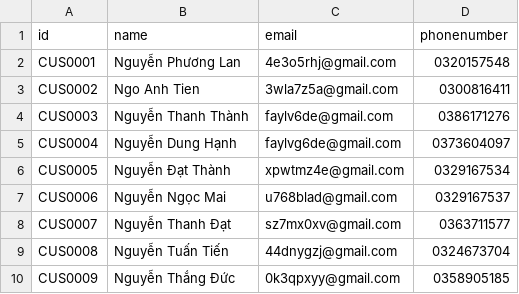
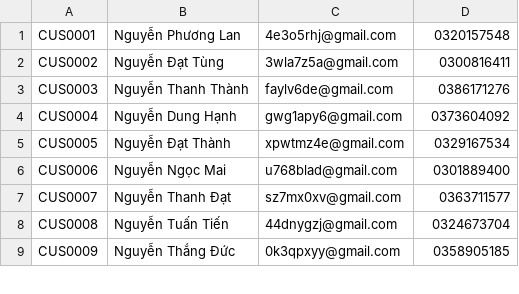
Before and after one commit to ngoanhtien/inventory-management-v1.2, a CSV file: src/main/resources/data/OutputFolder/customers.output.csv (was src/main/resources/data/origin/customer.origin.csv), drawn as a sheet; only a part is shown.

```diff
--- a/src/main/resources/data/origin/customer.origin.csv
+++ b/src/main/resources/data/OutputFolder/customers.output.csv
@@ -1,8 +1,7 @@
-id,name,email,phonenumber
 CUS0001,Nguyễn Phương Lan,4e3o5rhj@gmail.com,0320157548
-CUS0002,Ngo Anh Tien,3wla7z5a@gmail.com,0300816411
+CUS0002,Nguyễn Đạt Tùng,3wla7z5a@gmail.com,0300816411
 CUS0003,Nguyễn Thanh Thành,faylv6de@gmail.com,0386171276
-CUS0004,Nguyễn Dung Hạnh,faylvg6de@gmail.com,0373604097
+CUS0004,Nguyễn Dung Hạnh,gwg1apy6@gmail.com,0373604092
 CUS0005,Nguyễn Đạt Thành,xpwtmz4e@gmail.com,0329167534
-CUS0006,Nguyễn Ngọc Mai,u768blad@gmail.com,0329167537
+CUS0006,Nguyễn Ngọc Mai,u768blad@gmail.com,0301889400
 CUS0007,Nguyễn Thanh Đạt,sz7mx0xv@gmail.com,0363711577
```
Also changed, not shown: src/main/resources/data/InputFolder/customers.origin.csv, src/main/resources/data/InputFolder/orders.origin.csv, 48 other files.
